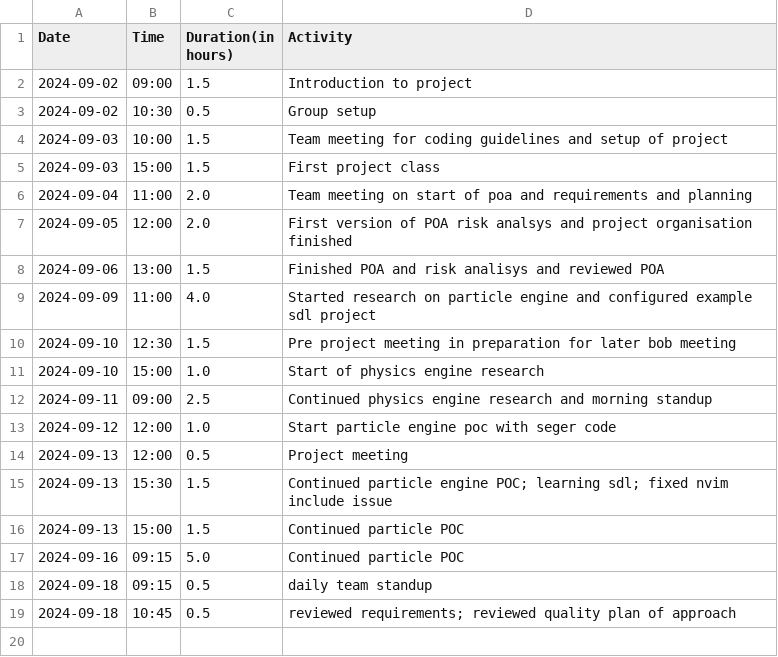
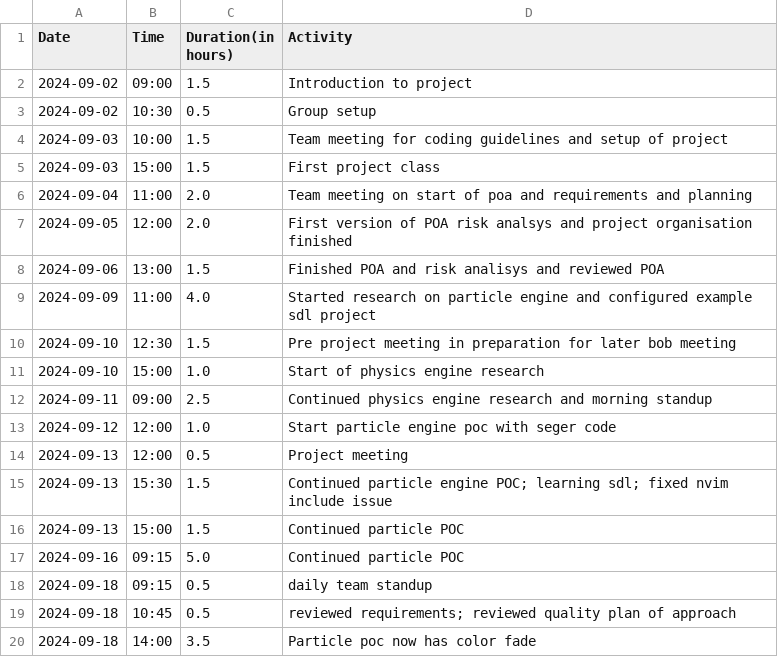
Before and after one commit to Seger01/GameEngine, a CSV file: docs/timesheets/angel_sheet.csv, drawn as a sheet; the diff names each change by its address in the sheet, - before the commit and + after, or states it on an @@ line.

Commit message:
timesheet update

```diff
--- a/docs/timesheets/angel_sheet.csv
+++ b/docs/timesheets/angel_sheet.csv
+row 20: 2024-09-18 | 14:00 | 3.5 | Particle poc now has color fade
```
